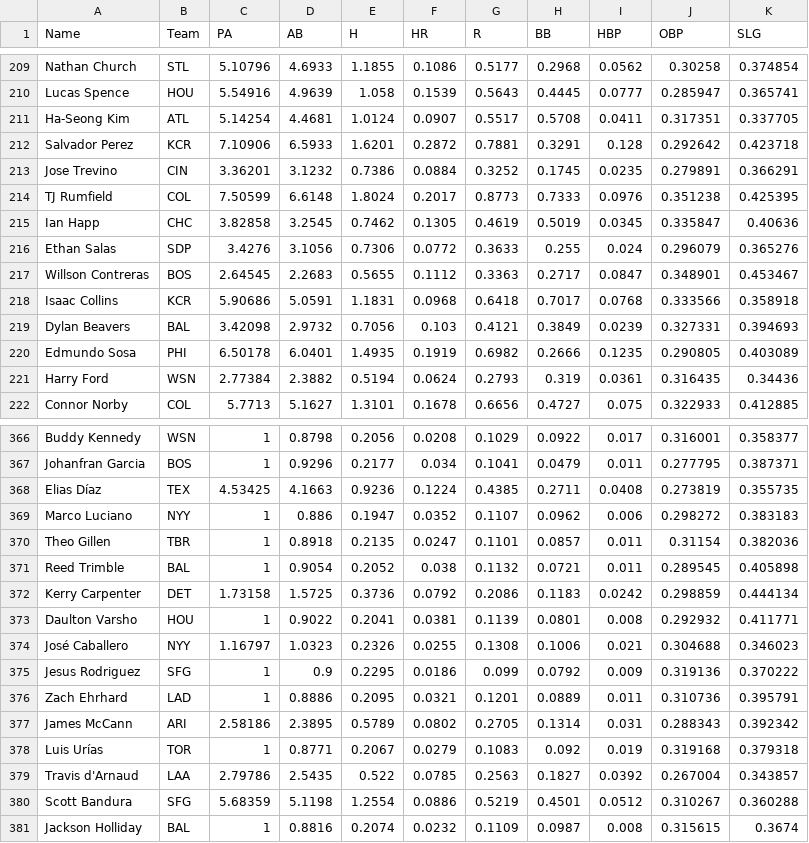
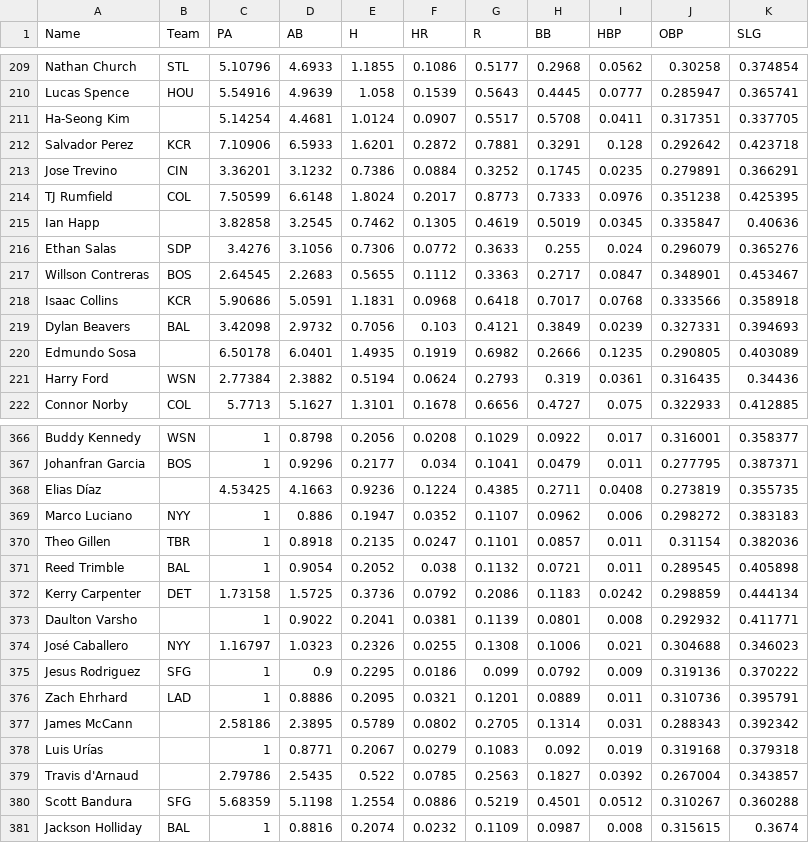
Before and after one commit to bkamisar/OttoneuAI, a CSV file: data/proj_hitting.csv, drawn as a sheet; only a part is shown, gaps mark what is left out; the diff covers the shown part only.

```diff
--- a/data/proj_hitting.csv
+++ b/data/proj_hitting.csv
@@ -210,3 +210,3 @@ Nathan Church,STL,5.10796,4.6933,1.1855,0.1086,0.5177,0.2968,0.0562,0.30258,0.37
 Lucas Spence,HOU,5.54916,4.9639,1.058,0.1539,0.5643,0.4445,0.0777,0.285947,0.365741
-Ha-Seong Kim,ATL,5.14254,4.4681,1.0124,0.0907,0.5517,0.5708,0.0411,0.317351,0.337705
+Ha-Seong Kim,,5.14254,4.4681,1.0124,0.0907,0.5517,0.5708,0.0411,0.317351,0.337705
 Salvador Perez,KCR,7.10906,6.5933,1.6201,0.2872,0.7881,0.3291,0.128,0.292642,0.423718
@@ -214,3 +214,3 @@ Jose Trevino,CIN,3.36201,3.1232,0.7386,0.0884,0.3252,0.1745,0.0235,0.279891,0.36
 TJ Rumfield,COL,7.50599,6.6148,1.8024,0.2017,0.8773,0.7333,0.0976,0.351238,0.425395
-Ian Happ,CHC,3.82858,3.2545,0.7462,0.1305,0.4619,0.5019,0.0345,0.335847,0.40636
+Ian Happ,,3.82858,3.2545,0.7462,0.1305,0.4619,0.5019,0.0345,0.335847,0.40636
 Ethan Salas,SDP,3.4276,3.1056,0.7306,0.0772,0.3633,0.255,0.024,0.296079,0.365276
@@ -219,3 +219,3 @@ Isaac Collins,KCR,5.90686,5.0591,1.1831,0.0968,0.6418,0.7017,0.0768,0.333566,0.3
 Dylan Beavers,BAL,3.42098,2.9732,0.7056,0.103,0.4121,0.3849,0.0239,0.327331,0.394693
-Edmundo Sosa,PHI,6.50178,6.0401,1.4935,0.1919,0.6982,0.2666,0.1235,0.290805,0.403089
+Edmundo Sosa,,6.50178,6.0401,1.4935,0.1919,0.6982,0.2666,0.1235,0.290805,0.403089
 Harry Ford,WSN,2.77384,2.3882,0.5194,0.0624,0.2793,0.319,0.0361,0.316435,0.34436
@@ -367,3 +367,3 @@ Buddy Kennedy,WSN,1,0.8798,0.2056,0.0208,0.1029,0.0922,0.017,0.316001,0.358377
 Johanfran Garcia,BOS,1,0.9296,0.2177,0.034,0.1041,0.0479,0.011,0.277795,0.387371
-Elias Díaz,TEX,4.53425,4.1663,0.9236,0.1224,0.4385,0.2711,0.0408,0.273819,0.355735
+Elias Díaz,,4.53425,4.1663,0.9236,0.1224,0.4385,0.2711,0.0408,0.273819,0.355735
 Marco Luciano,NYY,1,0.886,0.1947,0.0352,0.1107,0.0962,0.006,0.298272,0.383183
@@ -372,3 +372,3 @@ Reed Trimble,BAL,1,0.9054,0.2052,0.038,0.1132,0.0721,0.011,0.289545,0.405898
 Kerry Carpenter,DET,1.73158,1.5725,0.3736,0.0792,0.2086,0.1183,0.0242,0.298859,0.444134
-Daulton Varsho,HOU,1,0.9022,0.2041,0.0381,0.1139,0.0801,0.008,0.292932,0.411771
+Daulton Varsho,,1,0.9022,0.2041,0.0381,0.1139,0.0801,0.008,0.292932,0.411771
 José Caballero,NYY,1.16797,1.0323,0.2326,0.0255,0.1308,0.1006,0.021,0.304688,0.346023
@@ -376,5 +376,5 @@ Jesus Rodriguez,SFG,1,0.9,0.2295,0.0186,0.099,0.0792,0.009,0.319136,0.370222
 Zach Ehrhard,LAD,1,0.8886,0.2095,0.0321,0.1201,0.0889,0.011,0.310736,0.395791
-James McCann,ARI,2.58186,2.3895,0.5789,0.0802,0.2705,0.1314,0.031,0.288343,0.392342
-Luis Urías,TOR,1,0.8771,0.2067,0.0279,0.1083,0.092,0.019,0.319168,0.379318
-Travis d'Arnaud,LAA,2.79786,2.5435,0.522,0.0785,0.2563,0.1827,0.0392,0.267004,0.343857
+James McCann,,2.58186,2.3895,0.5789,0.0802,0.2705,0.1314,0.031,0.288343,0.392342
+Luis Urías,,1,0.8771,0.2067,0.0279,0.1083,0.092,0.019,0.319168,0.379318
+Travis d'Arnaud,,2.79786,2.5435,0.522,0.0785,0.2563,0.1827,0.0392,0.267004,0.343857
 Scott Bandura,SFG,5.68359,5.1198,1.2554,0.0886,0.5219,0.4501,0.0512,0.310267,0.360288
```
Also changed, not shown: 56 edited cells elsewhere in this file.
